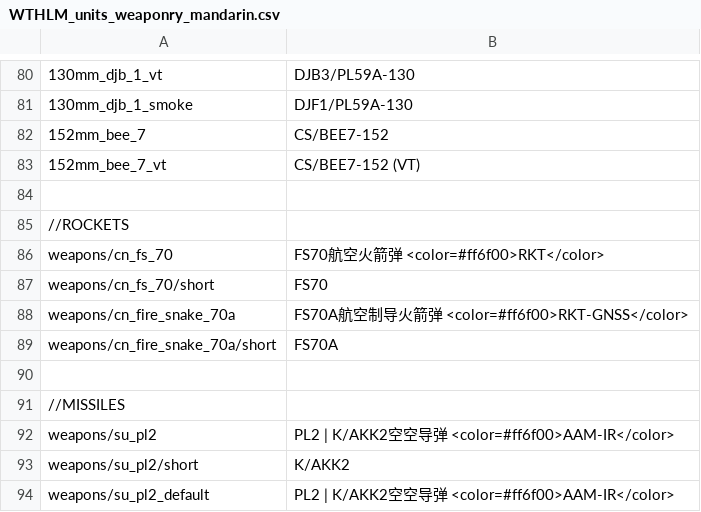
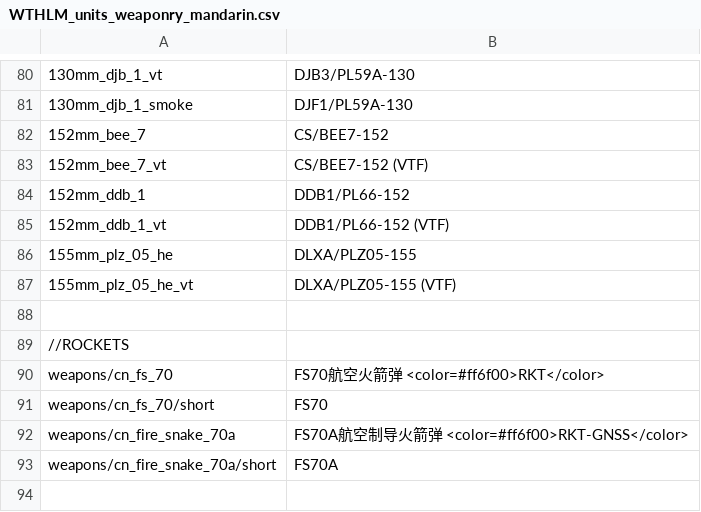
Before and after one commit to Addysaurus/lang_modding, a CSV file: packages/Package_Mandarin/WTHLM_units_weaponry_mandarin.csv, drawn as a sheet; only a part is shown, gaps mark what is left out; the shorter side is filled out with more unchanged rows; the diff names each change by its address in the sheet, - before the commit and + after, or states it on an @@ line.

```diff
--- a/packages/Package_Mandarin/WTHLM_units_weaponry_mandarin.csv
+++ b/packages/Package_Mandarin/WTHLM_units_weaponry_mandarin.csv
-B83: CS/BEE7-152 (VT)
+B83: CS/BEE7-152 (VTF)
+row 84: 152mm_ddb_1 | DDB1/PL66-152
+row 85: 152mm_ddb_1_vt | DDB1/PL66-152 (VTF)
+row 86: 155mm_plz_05_he | DLXA/PLZ05-155
+row 87: 155mm_plz_05_he_vt | DLXA/PLZ05-155 (VTF)
```
Also changed, not shown: packages/Package_Full_Ammo_Names_Mandarin/WTHLM_units_weaponry_full_ammo_mandarin.csv.
